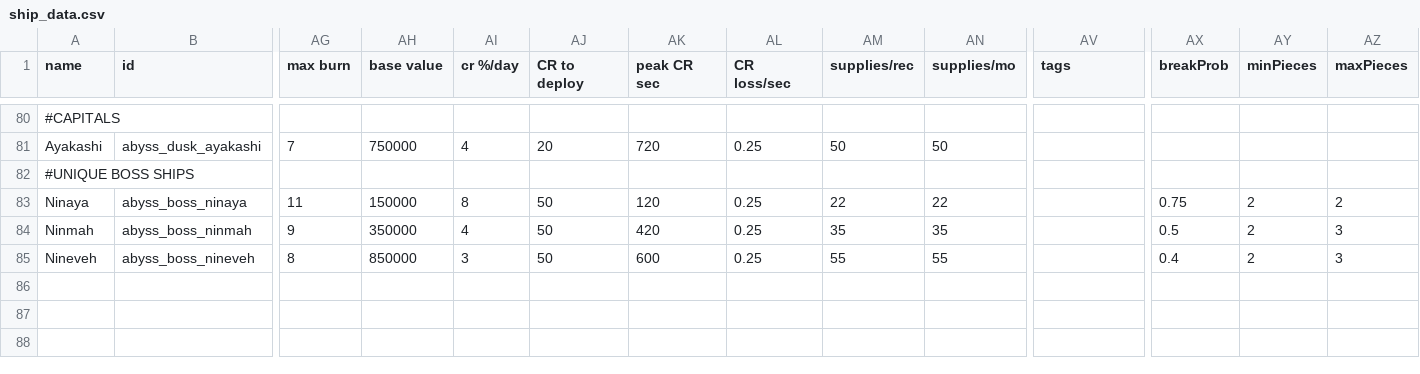
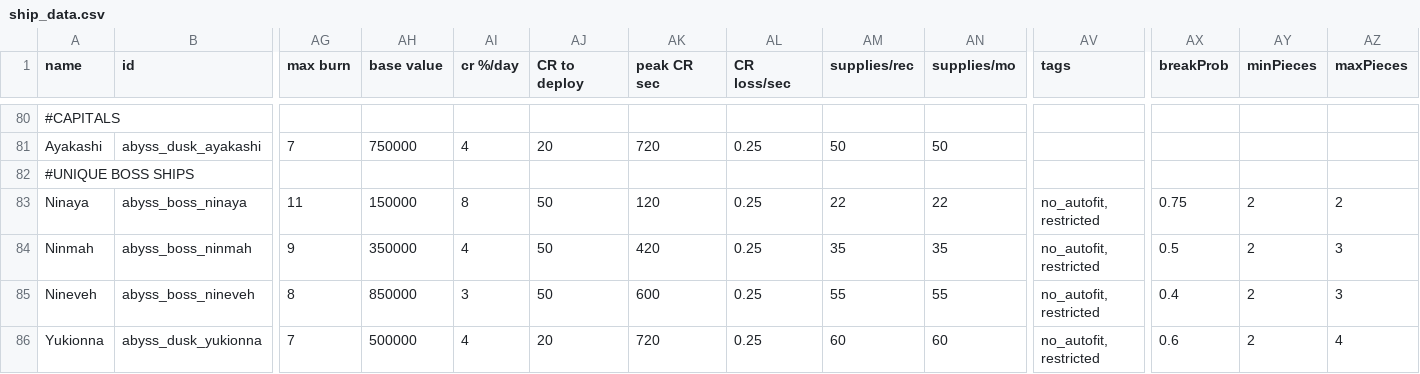
Before and after one commit to Dal-041/Knights_of_Ludd, a CSV file: data/hulls/ship_data.csv, drawn as a sheet; only a part is shown, gaps mark what is left out; rows hold the shown columns only; the diff names each change by its address in the sheet, - before the commit and + after, or states it on an @@ line.

```diff
--- a/data/hulls/ship_data.csv
+++ b/data/hulls/ship_data.csv
-AV83:AV85 (tags): (empty)
+AV83:AV85 (tags): no_autofit, restricted
+row 86: Yukionna | abyss_dusk_yukionna | 7 | 500000 | 4 | 20 | 720 | 0.25 | 60 | 60 | no_autofit, restricted | 0.6 | 2 | 4
```
Also changed, not shown: 1 other file.
